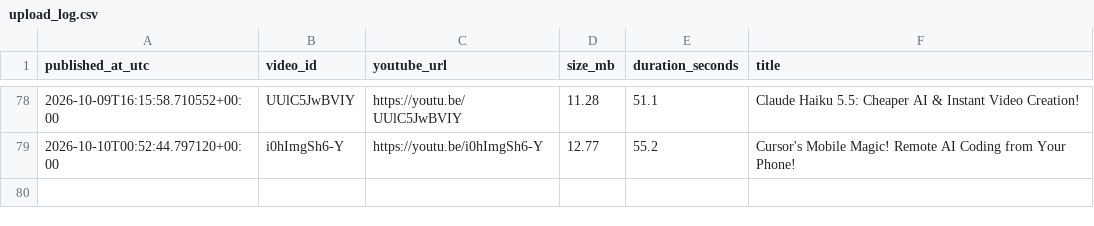
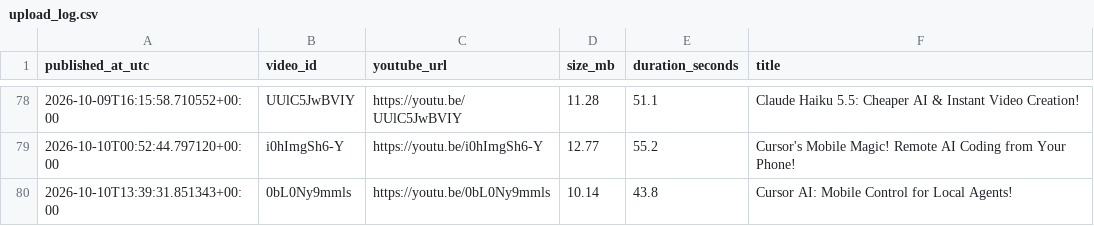
Before and after one commit to BharatMahajan/AI_YT_Shorts, a CSV file: state/upload_log.csv, drawn as a sheet; only a part is shown, gaps mark what is left out; the diff names each change by its address in the sheet, - before the commit and + after, or states it on an @@ line.

Commit message:
chore: update history + upload log [skip ci]

```diff
--- a/state/upload_log.csv
+++ b/state/upload_log.csv
+row 80: 2026-10-10T13:39:31.851343+00:00 | 0bL0Ny9mmls | https://youtu.be/0bL0Ny9mmls | 10.14 | 43.8 | Cursor AI: Mobile Control for Local Agents!
```
Also changed, not shown: 1 other file.
